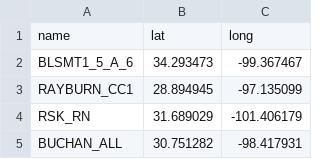
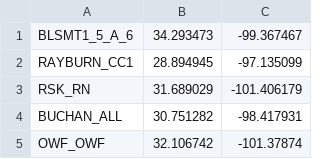
Before and after one commit to marsdevapps/ercot-simple-client, a CSV file: src/main/data/points.csv, drawn as a sheet; only a part is shown; the shorter side is filled out with more unchanged rows; the diff names each change by its address in the sheet, - before the commit and + after, or states it on an @@ line.

```diff
--- a/src/main/data/points.csv
+++ b/src/main/data/points.csv
-row 1: name | lat | long
```
Also changed, not shown: 4 other files.
